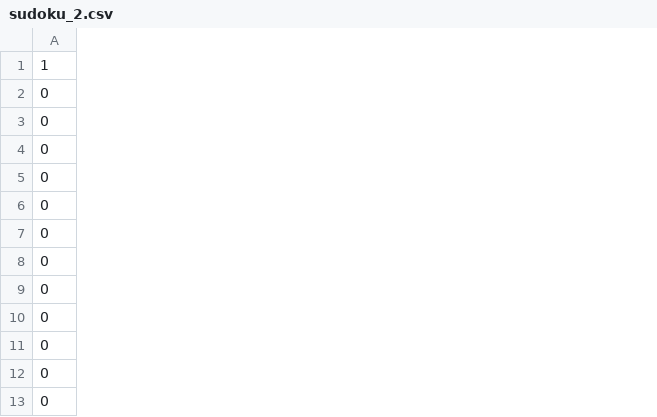
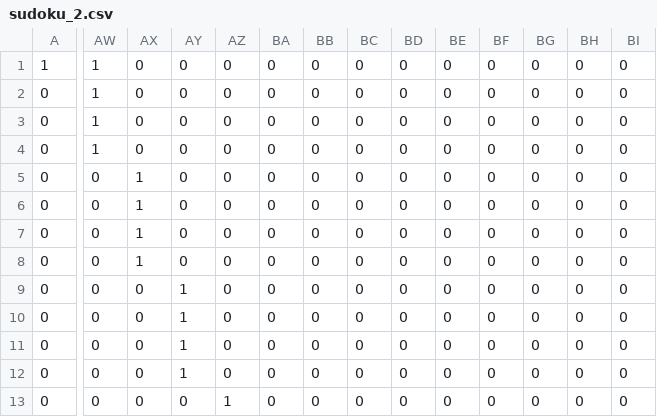
Before and after one commit to adammarples/bedlam, a CSV file: grids/sudoku_2.csv, drawn as a sheet; only a part is shown, gaps mark what is left out; the diff covers the shown part only; the diff names each change by its address in the sheet, - before the commit and + after, or states it on an @@ line.

```diff
--- a/grids/sudoku_2.csv
+++ b/grids/sudoku_2.csv
+column AW, rows 1-13: 1 | 1 | 1 | 1 | 0 | 0 | 0 | 0 | 0 | 0 | 0 | 0 | 0
+column AX, rows 1-13: 0 | 0 | 0 | 0 | 1 | 1 | 1 | 1 | 0 | 0 | 0 | 0 | 0
+column AY, rows 1-13: 0 | 0 | 0 | 0 | 0 | 0 | 0 | 0 | 1 | 1 | 1 | 1 | 0
+column AZ, rows 1-13: 0 | 0 | 0 | 0 | 0 | 0 | 0 | 0 | 0 | 0 | 0 | 0 | 1
+column BA, rows 1-13: all 0
+column BB, rows 1-13: all 0
+column BC, rows 1-13: all 0
+column BD, rows 1-13: all 0
+column BE, rows 1-13: all 0
+column BF, rows 1-13: all 0
+column BG, rows 1-13: all 0
+column BH, rows 1-13: all 0
+column BI, rows 1-13: all 0
```
Also changed, not shown: 3 added columns elsewhere in this file, 2 other files.
